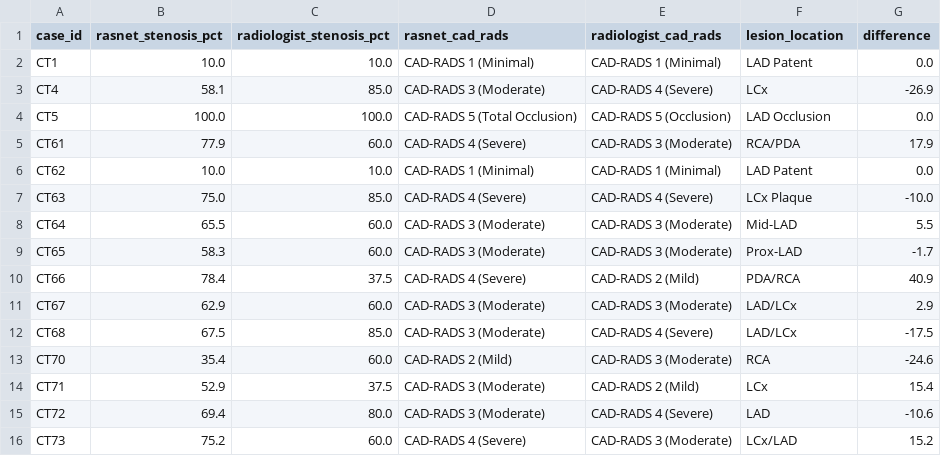
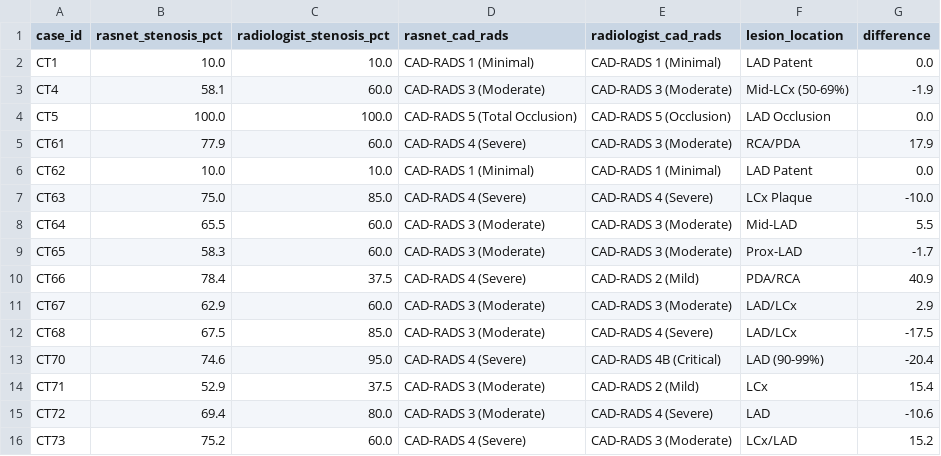
Before and after one commit to DigontaDas/Efficient-3D-Tiled-CNN-Architecture, a CSV file: Q1_Publication_Package/clinical_validation/hospital_cohort_clinical_agreement.csv, drawn as a sheet; only a part is shown.

Commit message:
feat: implement clinical audit tools for case correction and diagnostic performance reporting on the hospital cohort

```diff
--- a/Q1_Publication_Package/clinical_validation/hospital_cohort_clinical_agreement.csv
+++ b/Q1_Publication_Package/clinical_validation/hospital_cohort_clinical_agreement.csv
@@ -2,3 +2,3 @@ case_id,rasnet_stenosis_pct,radiologist_stenosis_pct,rasnet_cad_rads,radiologist
 CT1,10.0,10.0,CAD-RADS 1 (Minimal),CAD-RADS 1 (Minimal),LAD Patent,0.0
-CT4,58.1,85.0,CAD-RADS 3 (Moderate),CAD-RADS 4 (Severe),LCx,-26.9
+CT4,58.1,60.0,CAD-RADS 3 (Moderate),CAD-RADS 3 (Moderate),Mid-LCx (50-69%),-1.9
 CT5,100.0,100.0,CAD-RADS 5 (Total Occlusion),CAD-RADS 5 (Occlusion),LAD Occlusion,0.0
@@ -12,3 +12,3 @@ CT67,62.9,60.0,CAD-RADS 3 (Moderate),CAD-RADS 3 (Moderate),LAD/LCx,2.9
 CT68,67.5,85.0,CAD-RADS 3 (Moderate),CAD-RADS 4 (Severe),LAD/LCx,-17.5
-CT70,35.4,60.0,CAD-RADS 2 (Mild),CAD-RADS 3 (Moderate),RCA,-24.6
+CT70,74.6,95.0,CAD-RADS 4 (Severe),CAD-RADS 4B (Critical),LAD (90-99%),-20.4
 CT71,52.9,37.5,CAD-RADS 3 (Moderate),CAD-RADS 2 (Mild),LCx,15.4
```
Also changed, not shown: 10 other files.
